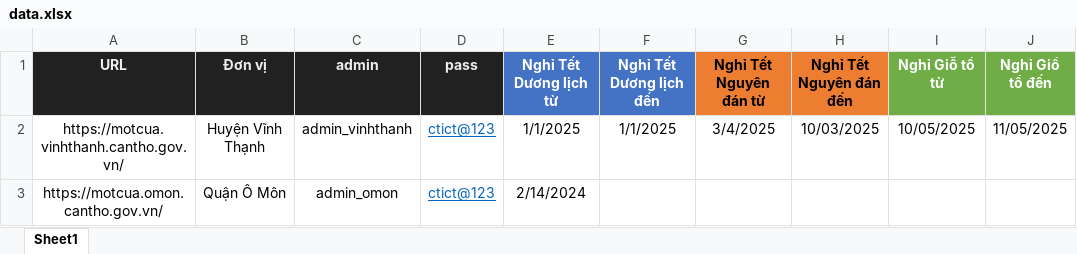
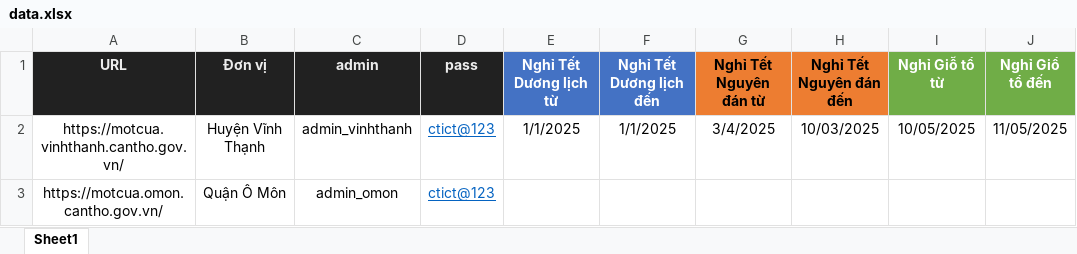
Before and after one commit to duy97ct/motcua_auto, an Excel workbook: data.xlsx, sheet Sheet1, drawn as a sheet; only a part is shown; values as stored, in another font and other column widths than the file's, no borders; the diff names each change by its address in the sheet, - before the commit and + after, or states it on an @@ line.

```diff
--- a/data.xlsx (sheet Sheet1)
+++ b/data.xlsx (sheet Sheet1)
-E3 (Nghỉ Tết Dương lịch từ): 2/14/2024
+E3 (Nghỉ Tết Dương lịch từ): (empty)
```
Also changed, not shown: backup/file tạm/qt7.xlsx, 28 other files.
